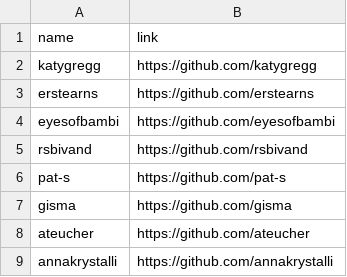
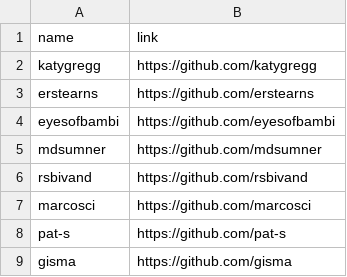
Before and after one commit to geocompx/geocompr, a CSV file: extdata/contributors.csv, drawn as a sheet; only a part is shown; the shorter side is filled out with more unchanged rows.

```diff
--- a/extdata/contributors.csv
+++ b/extdata/contributors.csv
@@ -4,3 +4,5 @@ erstearns,https://github.com/erstearns
 eyesofbambi,https://github.com/eyesofbambi
+mdsumner,https://github.com/mdsumner
 rsbivand,https://github.com/rsbivand
+marcosci,https://github.com/marcosci
 pat-s,https://github.com/pat-s
```
Also changed, not shown: extdata/generic_map_pkgs.csv, extdata/specific_map_pkgs.csv, 5 other files.
